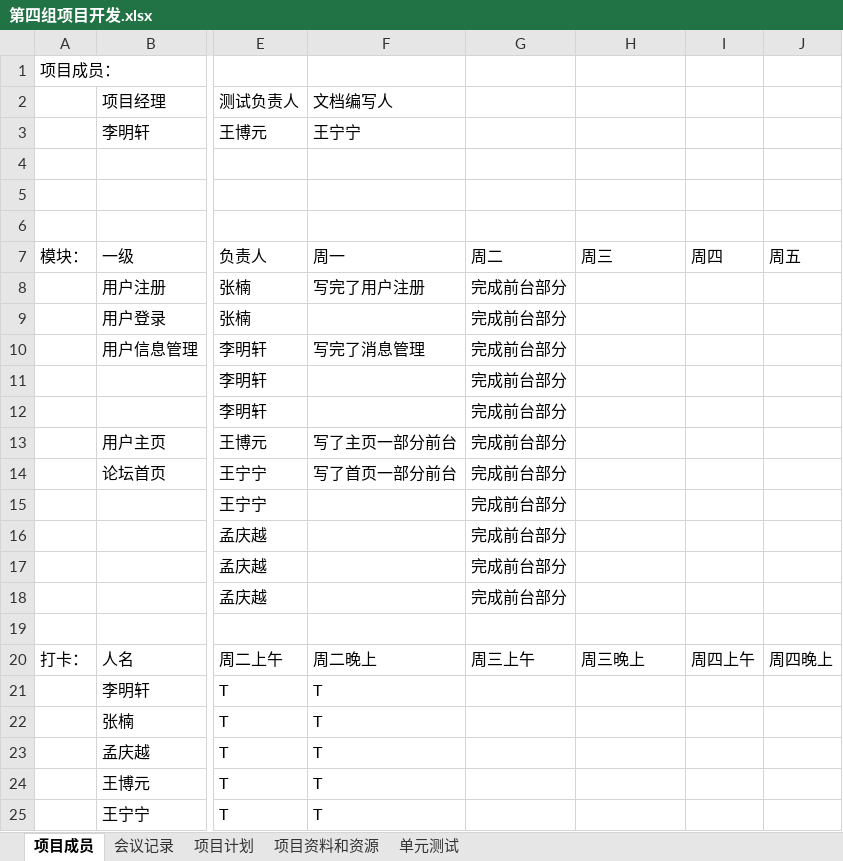
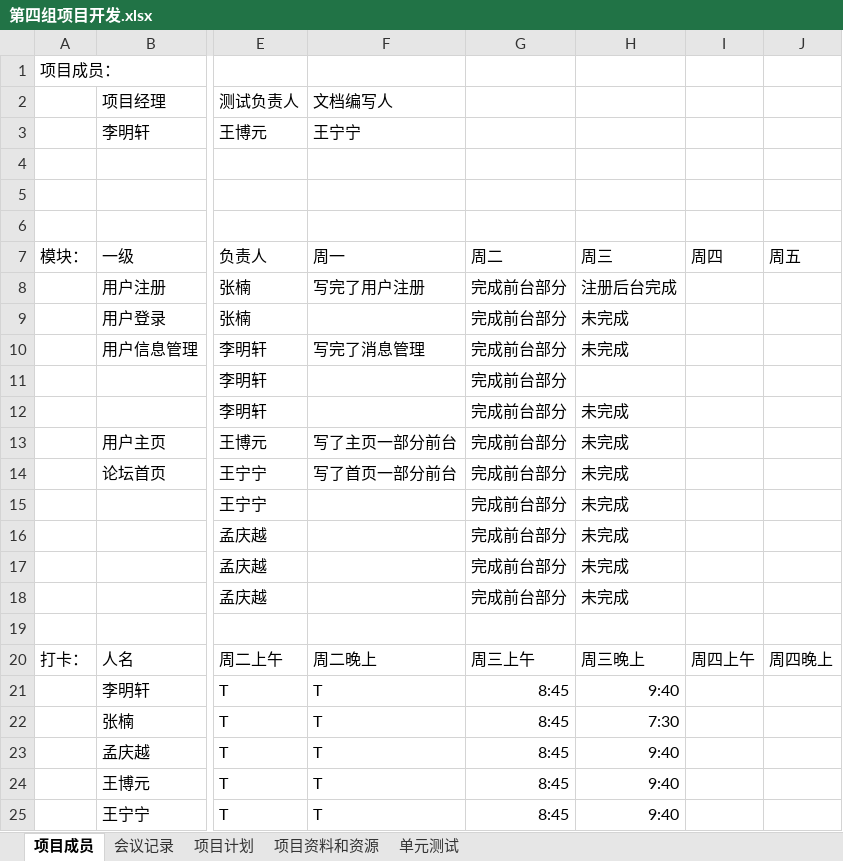
Before and after one commit to zermjin/BBS, an Excel workbook: 四组/第四组项目开发.xlsx, sheet 项目成员, drawn as a sheet; only a part is shown, gaps mark what is left out; values as stored, in another font and other column widths than the file's, no borders; the diff names each change by its address in the sheet, - before the commit and + after, or states it on an @@ line.

Commit message:
四组20180627

```diff
--- a/四组/第四组项目开发.xlsx (sheet 项目成员)
+++ b/四组/第四组项目开发.xlsx (sheet 项目成员)
-H8: (empty)
+H8: 注册后台完成
-H9:H10: (empty)
+H9:H10: 未完成
-H12:H18: (empty)
+H12:H18: 未完成
-G21:G25: (empty)
+G21:G25: 8:45
-H21: (empty)
+H21: 9:40
-H22: (empty)
+H22: 7:30
-H23:H25: (empty)
+H23:H25: 9:40
```
Also changed, not shown: sheet 会议记录, sheet 项目计划, sheet 单元测试.
